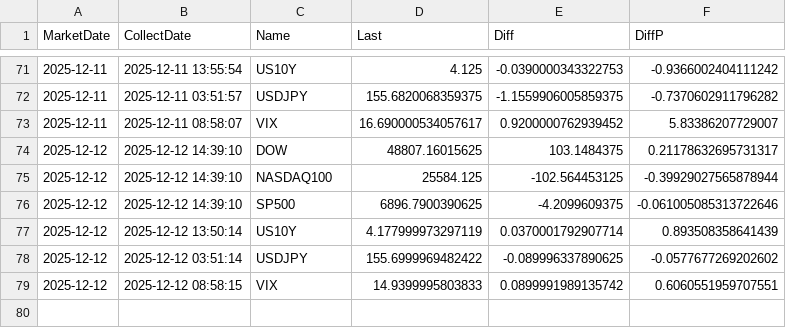
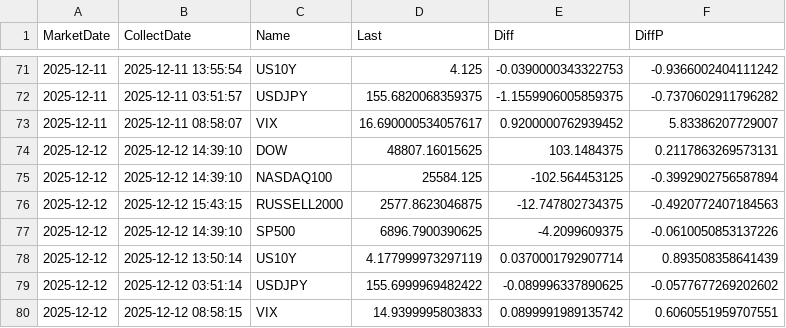
Before and after one commit to ebnr321130921-pixel/finance-report, a CSV file: 3_US_Index/us_index_daily.csv, drawn as a sheet; only a part is shown, gaps mark what is left out.

```diff
--- a/3_US_Index/us_index_daily.csv
+++ b/3_US_Index/us_index_daily.csv
@@ -73,5 +73,6 @@ MarketDate,CollectDate,Name,Last,Diff,DiffP
 2025-12-11,2025-12-11 08:58:07,VIX,16.690000534057617,0.9200000762939452,5.83386207729007
-2025-12-12,2025-12-12 14:39:10,DOW,48807.16015625,103.1484375,0.21178632695731317
-2025-12-12,2025-12-12 14:39:10,NASDAQ100,25584.125,-102.564453125,-0.39929027565878944
-2025-12-12,2025-12-12 14:39:10,SP500,6896.7900390625,-4.2099609375,-0.061005085313722646
+2025-12-12,2025-12-12 14:39:10,DOW,48807.16015625,103.1484375,0.2117863269573131
+2025-12-12,2025-12-12 14:39:10,NASDAQ100,25584.125,-102.564453125,-0.3992902756587894
+2025-12-12,2025-12-12 15:43:15,RUSSELL2000,2577.8623046875,-12.747802734375,-0.4920772407184563
+2025-12-12,2025-12-12 14:39:10,SP500,6896.7900390625,-4.2099609375,-0.0610050853137226
 2025-12-12,2025-12-12 13:50:14,US10Y,4.177999973297119,0.0370001792907714,0.893508358641439
```
Also changed, not shown: 1_QQQ-SP500/annual_returns.csv, 1_QQQ-SP500/monthly_returns.csv, 5 other files.
